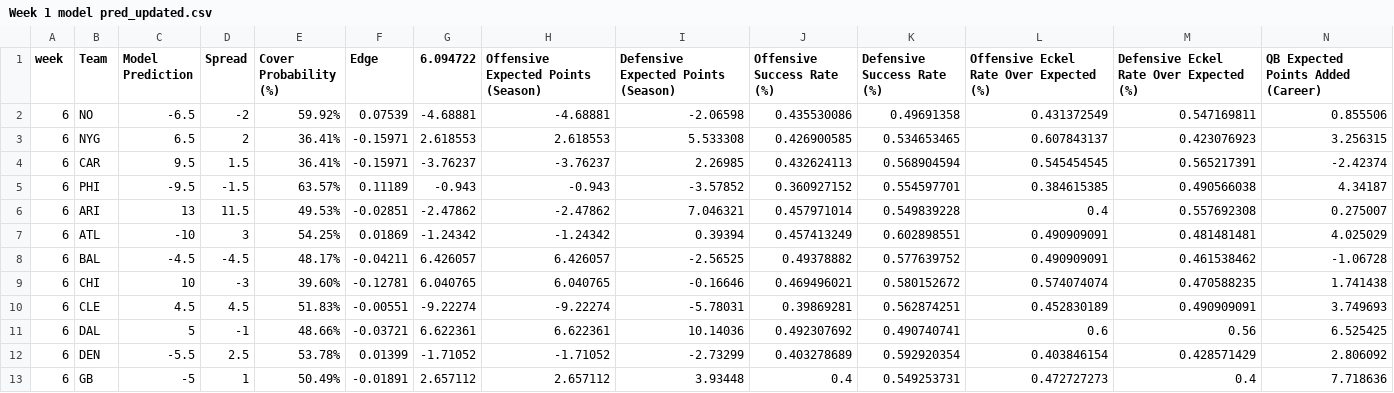
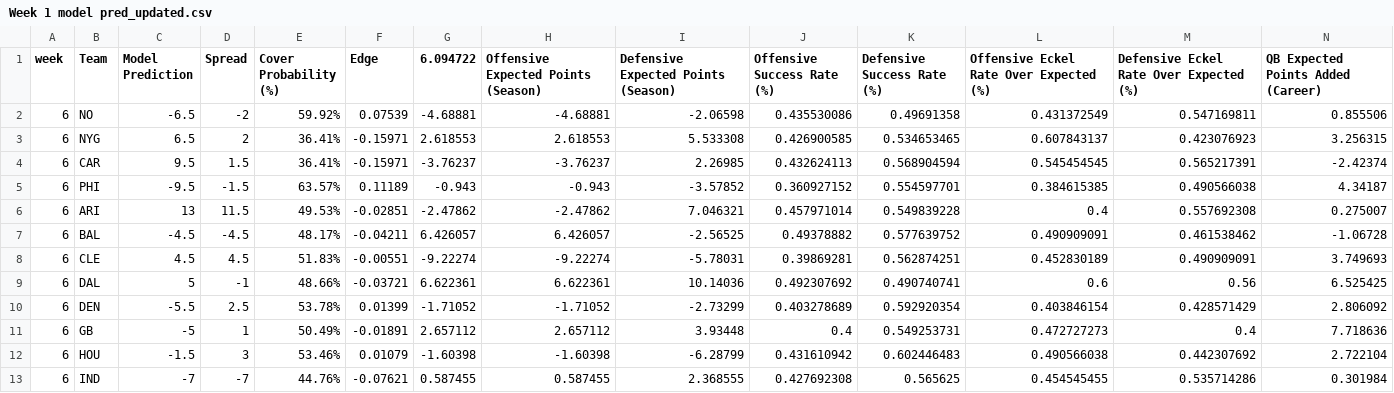
Before and after one commit to trashduty/trash-schedule, a CSV file: Week 1 model pred_updated.csv, drawn as a sheet; only a part is shown; the shorter side is filled out with more unchanged rows; rows hold the shown columns only; the diff names each change by its address in the sheet, - before the commit and + after, or states it on an @@ line.

Commit message:
Add files via upload

```diff
--- a/Week 1 model pred_updated.csv
+++ b/Week 1 model pred_updated.csv
-row 7: 6 | ATL | -10 | 3 | 54.25% | 0.01869 | -1.24342 | -1.24342 | 0.39394 | 0.457413249 | 0.602898551 | 0.490909091 | 0.481481481 | 4.025029
-row 9: 6 | CHI | 10 | -3 | 39.60% | -0.12781 | 6.040765 | 6.040765 | -0.16646 | 0.469496021 | 0.580152672 | 0.574074074 | 0.470588235 | 1.741438
```
